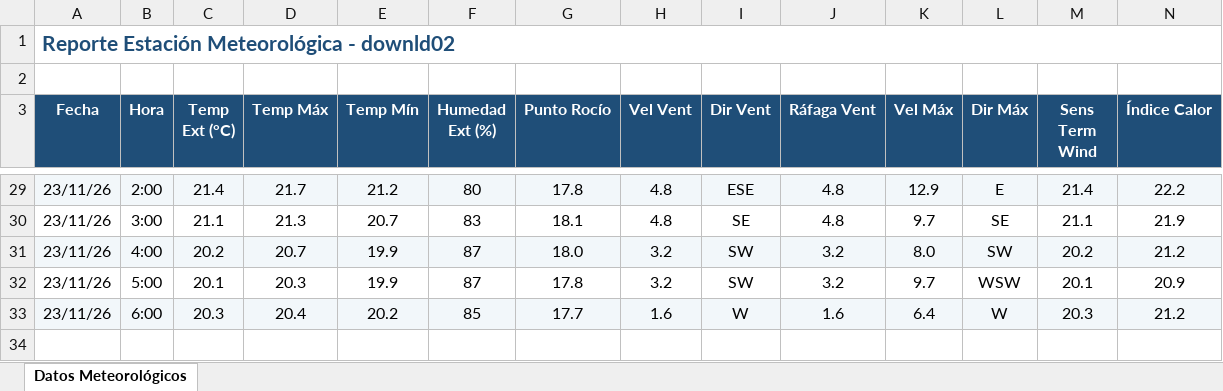
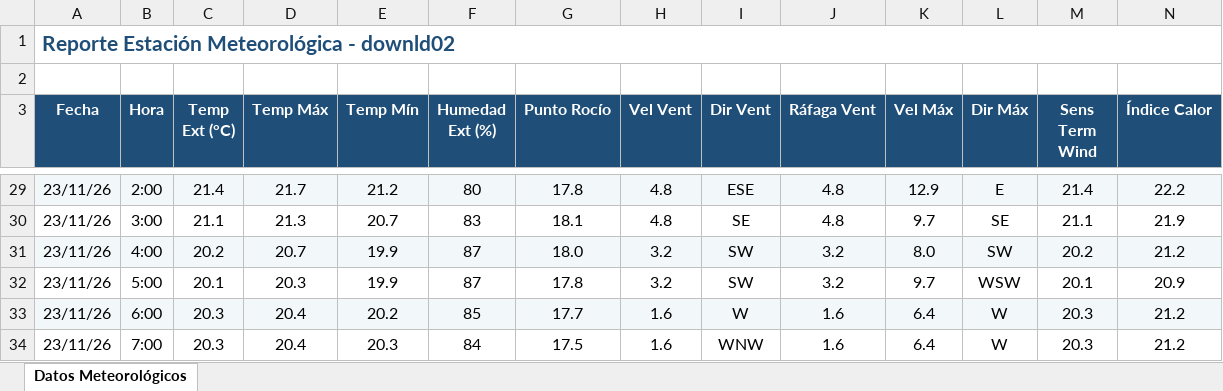
Before and after one commit to intasalta/ema_cerrillos, an Excel workbook: downld02.xlsx, sheet Datos Meteorológicos, drawn as a sheet; only a part is shown, gaps mark what is left out; values as stored, in another font and other column widths than the file's, no borders; rows hold the shown columns only; the diff names each change by its address in the sheet, - before the commit and + after, or states it on an @@ line.

```diff
--- a/downld02.xlsx (sheet Datos Meteorológicos)
+++ b/downld02.xlsx (sheet Datos Meteorológicos)
+row 34: 23/11/26 | 7:00 | 20.3 | 20.4 | 20.3 | 84 | 17.5 | 1.6 | WNW | 1.6 | 6.4 | W | 20.3 | 21.2
```
Also changed, not shown: downld08.xlsx, 2 other files.
